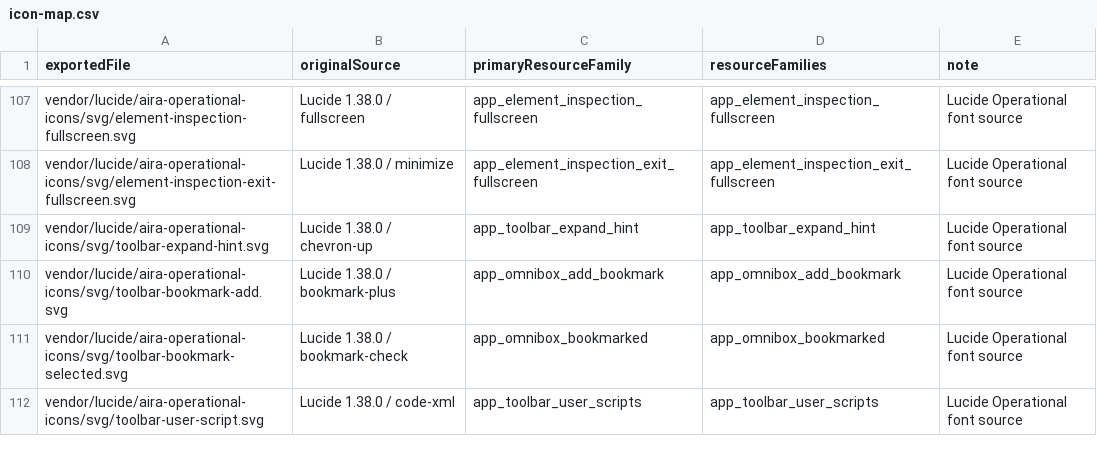
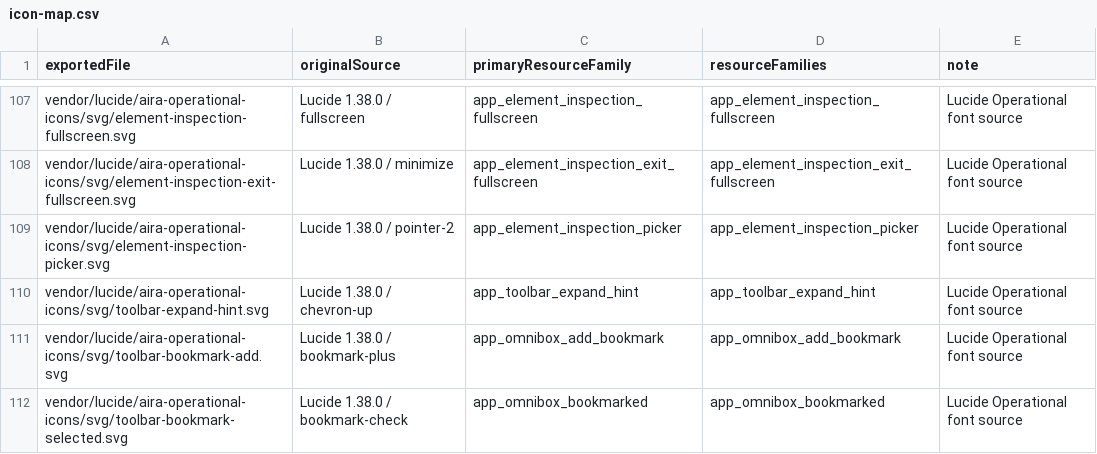
Before and after one commit to mason173/aira-browser, a CSV file: resources/icon-sources/aira/icon-map.csv, drawn as a sheet; only a part is shown, gaps mark what is left out; the shorter side is filled out with more unchanged rows.

Commit message:
feat: dock element inspection beside the page on large screens
Keep the phone sheet, and on PC squeeze the page with a right-side dock for the DOM tree, computed styles, console, sources, and network. Hover selects the element under the pointer, and the box model keeps a readable size.

```diff
--- a/resources/icon-sources/aira/icon-map.csv
+++ b/resources/icon-sources/aira/icon-map.csv
@@ -108,2 +108,3 @@ vendor/lucide/aira-operational-icons/svg/element-inspection-fullscreen.svg,Lucid
 vendor/lucide/aira-operational-icons/svg/element-inspection-exit-fullscreen.svg,Lucide 1.38.0 / minimize,app_element_inspection_exit_fullscreen,app_element_inspection_exit_fullscreen,Lucide Operational font source
+vendor/lucide/aira-operational-icons/svg/element-inspection-picker.svg,Lucide 1.38.0 / pointer-2,app_element_inspection_picker,app_element_inspection_picker,Lucide Operational font source
 vendor/lucide/aira-operational-icons/svg/toolbar-expand-hint.svg,Lucide 1.38.0 / chevron-up,app_toolbar_expand_hint,app_toolbar_expand_hint,Lucide Operational font source
```
Also changed, not shown: 17 other files.
